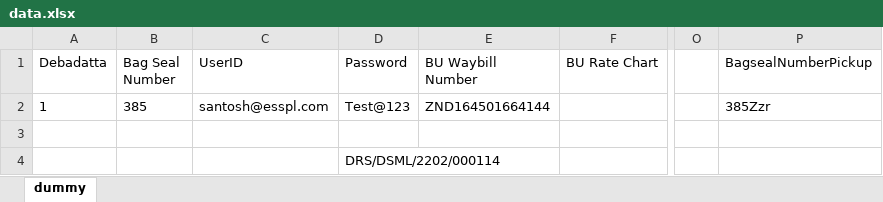
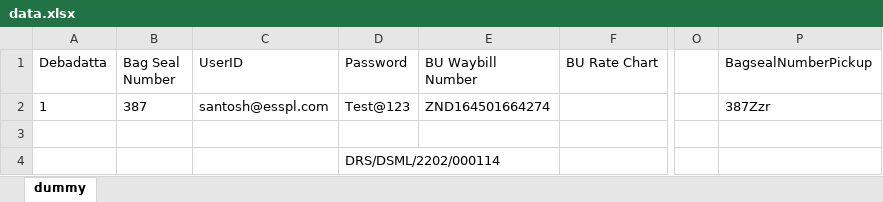
Before and after one commit to Deb181991/CoreEngine, an Excel workbook: Data/data.xlsx, sheet dummy, drawn as a sheet; only a part is shown, gaps mark what is left out; values as stored, in another font and other column widths than the file's, no borders; the diff names each change by its address in the sheet, - before the commit and + after, or states it on an @@ line.

```diff
--- a/Data/data.xlsx (sheet dummy)
+++ b/Data/data.xlsx (sheet dummy)
-B2 (Bag Seal Number): 385
+B2 (Bag Seal Number): 387
-E2 (BU Waybill Number): ZND164501664144
+E2 (BU Waybill Number): ZND164501664274
-P2 (BagsealNumberPickup): 385Zzr
+P2 (BagsealNumberPickup): 387Zzr
```
Also changed, not shown: 3 other files.
